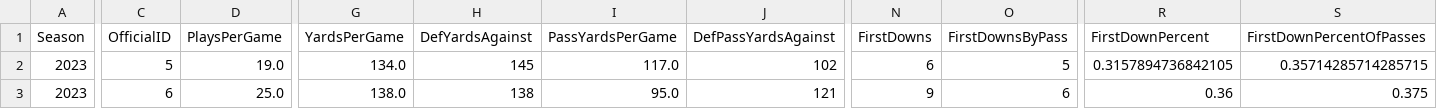
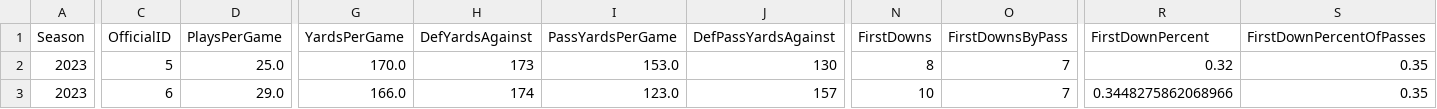
Before and after one commit to armstjc/xfl-2023-data-repository, a CSV file: game_stats/team/raw/csv/FOOTBALL_XFL_2023_4_16_SEA@STL.csv, drawn as a sheet; only a part is shown, gaps mark what is left out; the diff covers the shown part only; the diff names each change by its address in the sheet, - before the commit and + after, or states it on an @@ line.

```diff
--- a/game_stats/team/raw/csv/FOOTBALL_XFL_2023_4_16_SEA@STL.csv
+++ b/game_stats/team/raw/csv/FOOTBALL_XFL_2023_4_16_SEA@STL.csv
-D2 (PlaysPerGame): 19.0
+D2 (PlaysPerGame): 25.0
-G2 (YardsPerGame): 134.0
+G2 (YardsPerGame): 170.0
-H2 (DefYardsAgainst): 145
+H2 (DefYardsAgainst): 173
-I2 (PassYardsPerGame): 117.0
+I2 (PassYardsPerGame): 153.0
-J2 (DefPassYardsAgainst): 102
+J2 (DefPassYardsAgainst): 130
-N2 (FirstDowns): 6
+N2 (FirstDowns): 8
-O2 (FirstDownsByPass): 5
+O2 (FirstDownsByPass): 7
-R2 (FirstDownPercent): 0.3157894736842105
+R2 (FirstDownPercent): 0.32
-S2 (FirstDownPercentOfPasses): 0.35714285714285715
+S2 (FirstDownPercentOfPasses): 0.35
-D3 (PlaysPerGame): 25.0
+D3 (PlaysPerGame): 29.0
-G3 (YardsPerGame): 138.0
+G3 (YardsPerGame): 166.0
-H3 (DefYardsAgainst): 138
+H3 (DefYardsAgainst): 174
-I3 (PassYardsPerGame): 95.0
+I3 (PassYardsPerGame): 123.0
-J3 (DefPassYardsAgainst): 121
+J3 (DefPassYardsAgainst): 157
-N3 (FirstDowns): 9
+N3 (FirstDowns): 10
-O3 (FirstDownsByPass): 6
+O3 (FirstDownsByPass): 7
-R3 (FirstDownPercent): 0.36
+R3 (FirstDownPercent): 0.3448275862068966
-S3 (FirstDownPercentOfPasses): 0.375
+S3 (FirstDownPercentOfPasses): 0.35
```
Also changed, not shown: 45 edited cells elsewhere in this file, game_stats/player/csv/2023_xfl_player_season_stats.csv, game_stats/player/raw/csv/FOOTBALL_XFL_2023_4_16_SEA@STL.csv, 23 other files.
